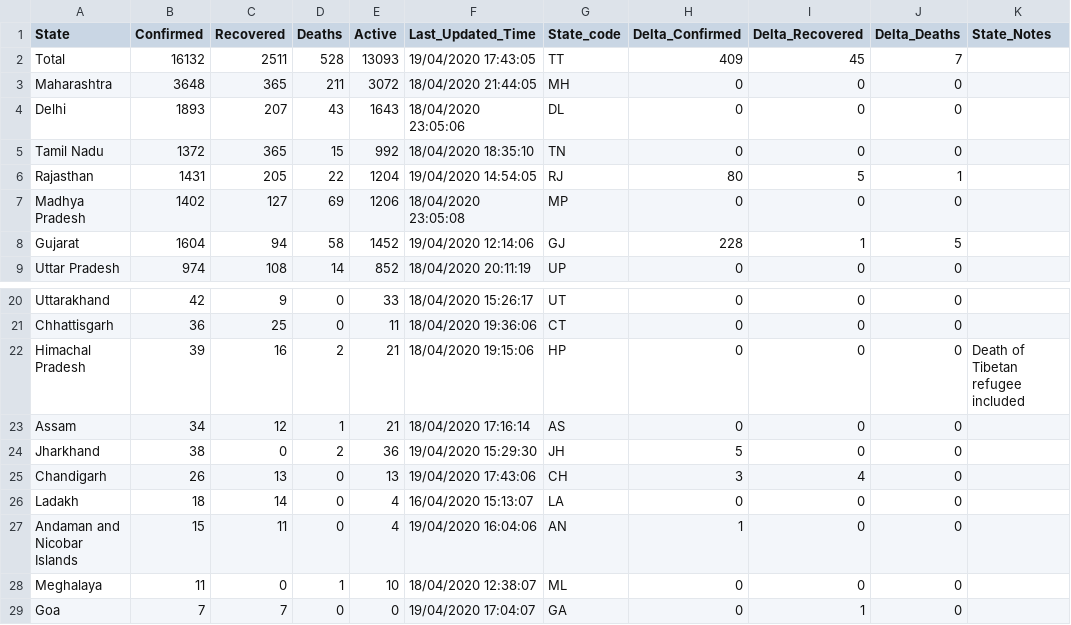
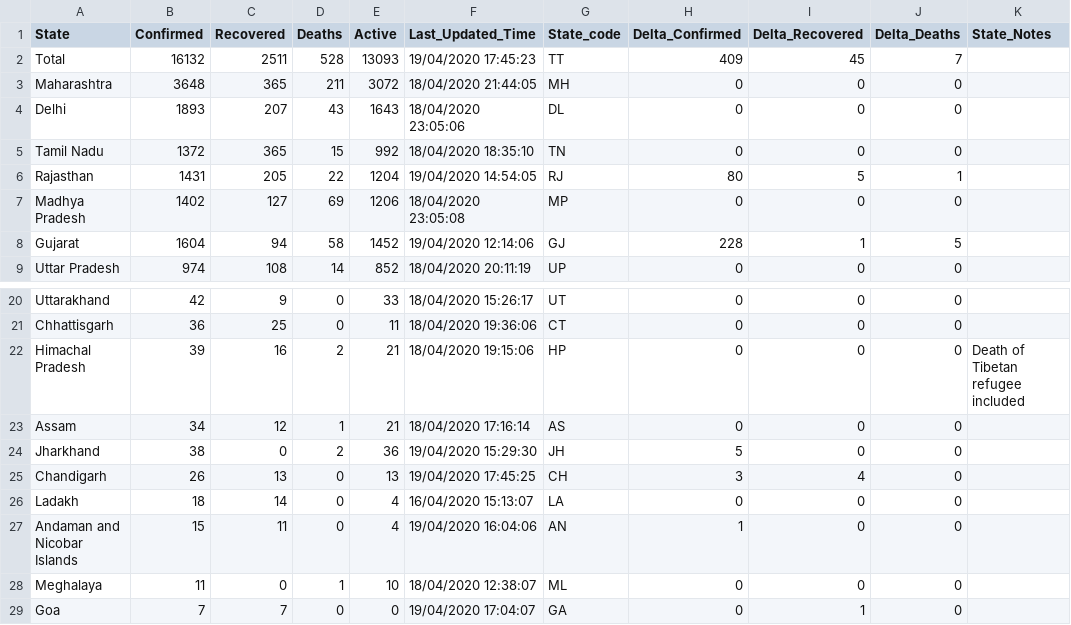
Before and after one commit to shuklaayush/api, a CSV file: csv/2020-04-19/state_wise.csv, drawn as a sheet; only a part is shown, gaps mark what is left out.

Commit message:
data updated on - Sun Apr 19 12:31:17 UTC 2020

```diff
--- a/csv/2020-04-19/state_wise.csv
+++ b/csv/2020-04-19/state_wise.csv
@@ -1,3 +1,3 @@
 State,Confirmed,Recovered,Deaths,Active,Last_Updated_Time,State_code,Delta_Confirmed,Delta_Recovered,Delta_Deaths,State_Notes
-Total,16132,2511,528,13093,19/04/2020 17:43:05,TT,409,45,7,
+Total,16132,2511,528,13093,19/04/2020 17:45:23,TT,409,45,7,
 Maharashtra,3648,365,211,3072,18/04/2020 21:44:05,MH,0,0,0,
@@ -24,3 +24,3 @@ Assam,34,12,1,21,18/04/2020 17:16:14,AS,0,0,0,
 Jharkhand,38,0,2,36,19/04/2020 15:29:30,JH,5,0,0,
-Chandigarh,26,13,0,13,19/04/2020 17:43:06,CH,3,4,0,
+Chandigarh,26,13,0,13,19/04/2020 17:45:25,CH,3,4,0,
 Ladakh,18,14,0,4,16/04/2020 15:13:07,LA,0,0,0,
```
Also changed, not shown: csv/latest/state_wise.csv, 6 other files.
